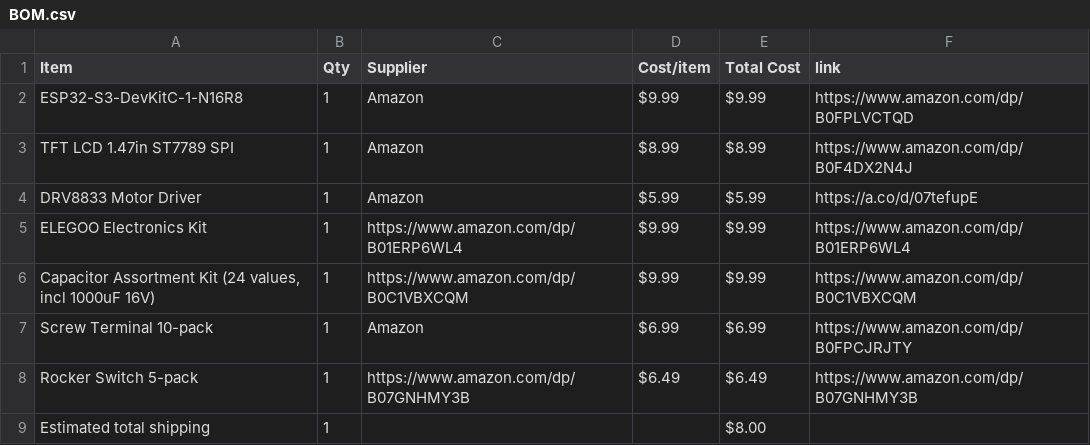
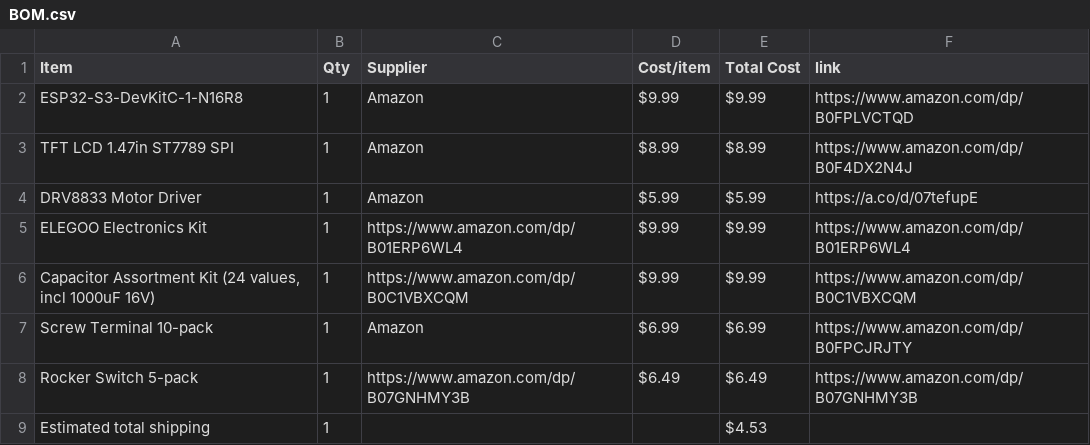
Before and after one commit to nadellasripad11/buddy, a CSV file: BOM.csv, drawn as a sheet.

Commit message:
Sync buddy from Half Life

```diff
--- a/BOM.csv
+++ b/BOM.csv
@@ -8,2 +8,2 @@ Screw Terminal 10-pack,1,Amazon,$6.99,$6.99,https://www.amazon.com/dp/B0FPCJRJTY
 Rocker Switch 5-pack,1,https://www.amazon.com/dp/B07GNHMY3B,$6.49,$6.49,https://www.amazon.com/dp/B07GNHMY3B
-Estimated total shipping,1,,,$8.00,
+Estimated total shipping,1,,,$4.53,
```
